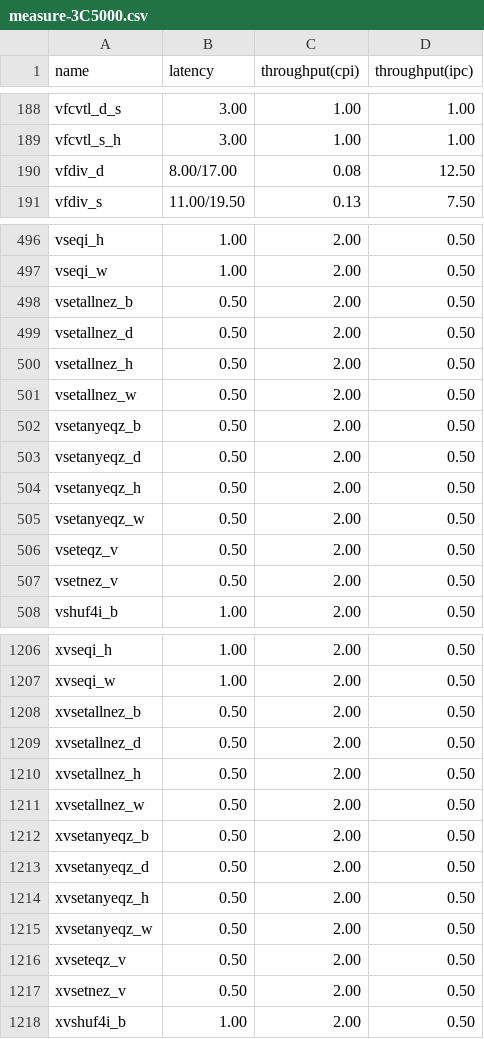
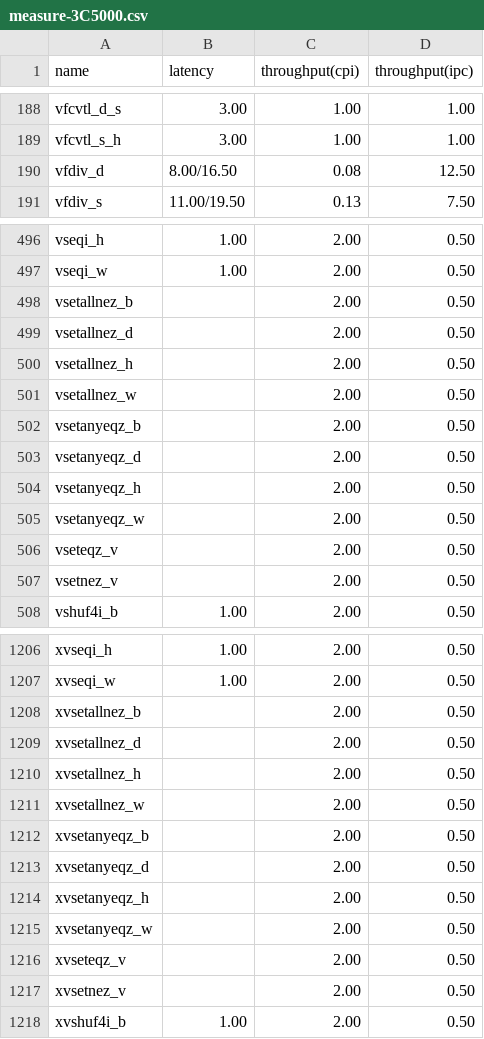
Before and after one commit to jiegec/unofficial-loongarch-intrinsics-guide, a CSV file: code/measure-3C5000.csv, drawn as a sheet; only a part is shown, gaps mark what is left out; the diff covers the shown part only.

Commit message:
Fix measurement of vset/xvset instructions

```diff
--- a/code/measure-3C5000.csv
+++ b/code/measure-3C5000.csv
@@ -189,3 +189,3 @@ vfcvtl_d_s,3.00,1.00,1.00
 vfcvtl_s_h,3.00,1.00,1.00
-vfdiv_d,8.00/17.00,0.08,12.50
+vfdiv_d,8.00/16.50,0.08,12.50
 vfdiv_s,11.00/19.50,0.13,7.50
@@ -497,12 +497,12 @@ vseqi_h,1.00,2.00,0.50
 vseqi_w,1.00,2.00,0.50
-vsetallnez_b,0.50,2.00,0.50
-vsetallnez_d,0.50,2.00,0.50
-vsetallnez_h,0.50,2.00,0.50
-vsetallnez_w,0.50,2.00,0.50
-vsetanyeqz_b,0.50,2.00,0.50
-vsetanyeqz_d,0.50,2.00,0.50
-vsetanyeqz_h,0.50,2.00,0.50
-vsetanyeqz_w,0.50,2.00,0.50
-vseteqz_v,0.50,2.00,0.50
-vsetnez_v,0.50,2.00,0.50
+vsetallnez_b,,2.00,0.50
+vsetallnez_d,,2.00,0.50
+vsetallnez_h,,2.00,0.50
+vsetallnez_w,,2.00,0.50
+vsetanyeqz_b,,2.00,0.50
+vsetanyeqz_d,,2.00,0.50
+vsetanyeqz_h,,2.00,0.50
+vsetanyeqz_w,,2.00,0.50
+vseteqz_v,,2.00,0.50
+vsetnez_v,,2.00,0.50
 vshuf4i_b,1.00,2.00,0.50
@@ -1207,12 +1207,12 @@ xvseqi_h,1.00,2.00,0.50
 xvseqi_w,1.00,2.00,0.50
-xvsetallnez_b,0.50,2.00,0.50
-xvsetallnez_d,0.50,2.00,0.50
-xvsetallnez_h,0.50,2.00,0.50
-xvsetallnez_w,0.50,2.00,0.50
-xvsetanyeqz_b,0.50,2.00,0.50
-xvsetanyeqz_d,0.50,2.00,0.50
-xvsetanyeqz_h,0.50,2.00,0.50
-xvsetanyeqz_w,0.50,2.00,0.50
-xvseteqz_v,0.50,2.00,0.50
-xvsetnez_v,0.50,2.00,0.50
+xvsetallnez_b,,2.00,0.50
+xvsetallnez_d,,2.00,0.50
+xvsetallnez_h,,2.00,0.50
+xvsetallnez_w,,2.00,0.50
+xvsetanyeqz_b,,2.00,0.50
+xvsetanyeqz_d,,2.00,0.50
+xvsetanyeqz_h,,2.00,0.50
+xvsetanyeqz_w,,2.00,0.50
+xvseteqz_v,,2.00,0.50
+xvsetnez_v,,2.00,0.50
 xvshuf4i_b,1.00,2.00,0.50
```
Also changed, not shown: 24 edited cells elsewhere in this file, 4 other files.
